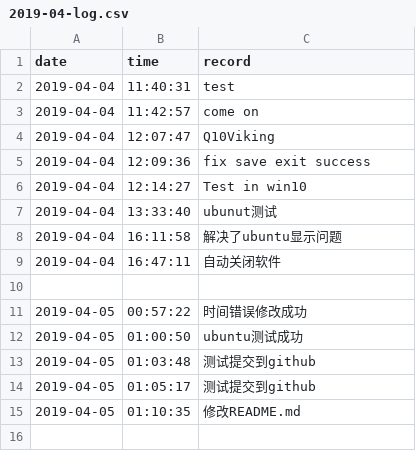
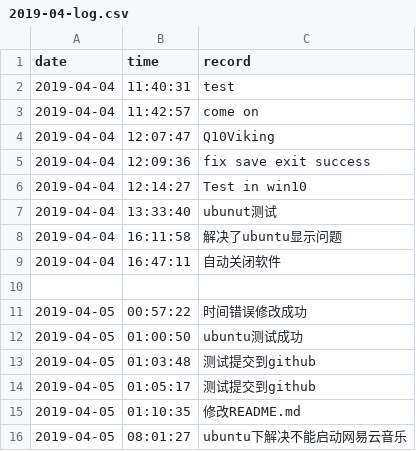
Before and after one commit to Q10Viking/HourLog, a CSV file: 2019-04-log.csv, drawn as a sheet; the diff names each change by its address in the sheet, - before the commit and + after, or states it on an @@ line.

```diff
--- a/2019-04-log.csv
+++ b/2019-04-log.csv
+row 16: 2019-04-05 | 08:01:27 | ubuntu下解决不能启动网易云音乐
```
Also changed, not shown: 1 other file.
